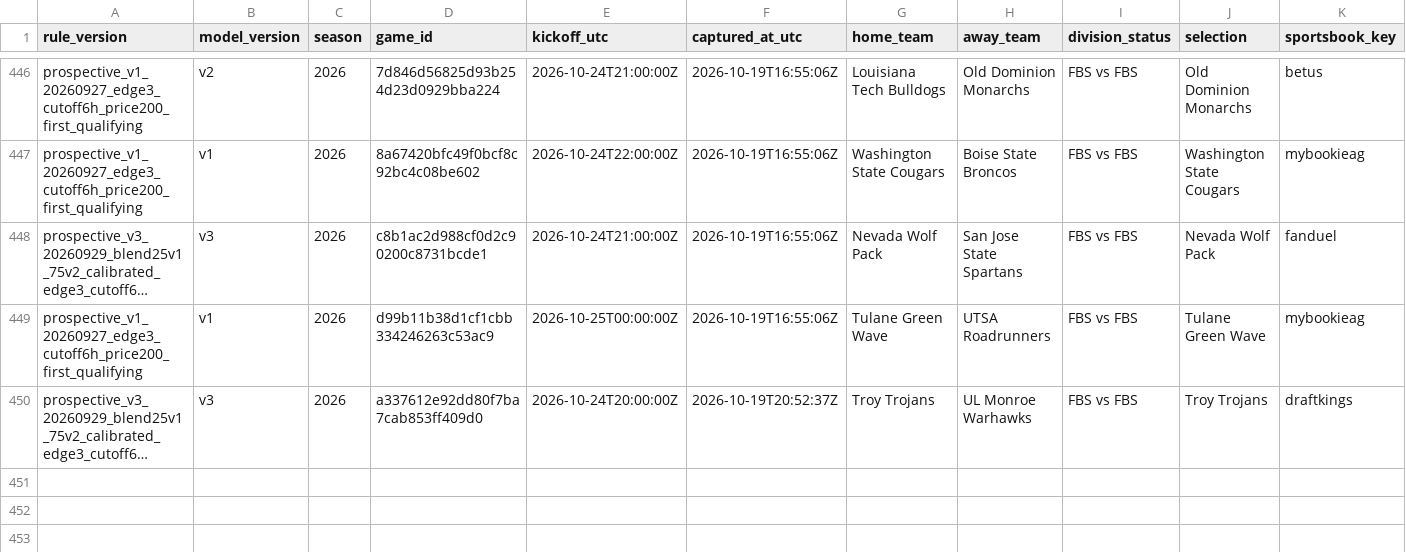
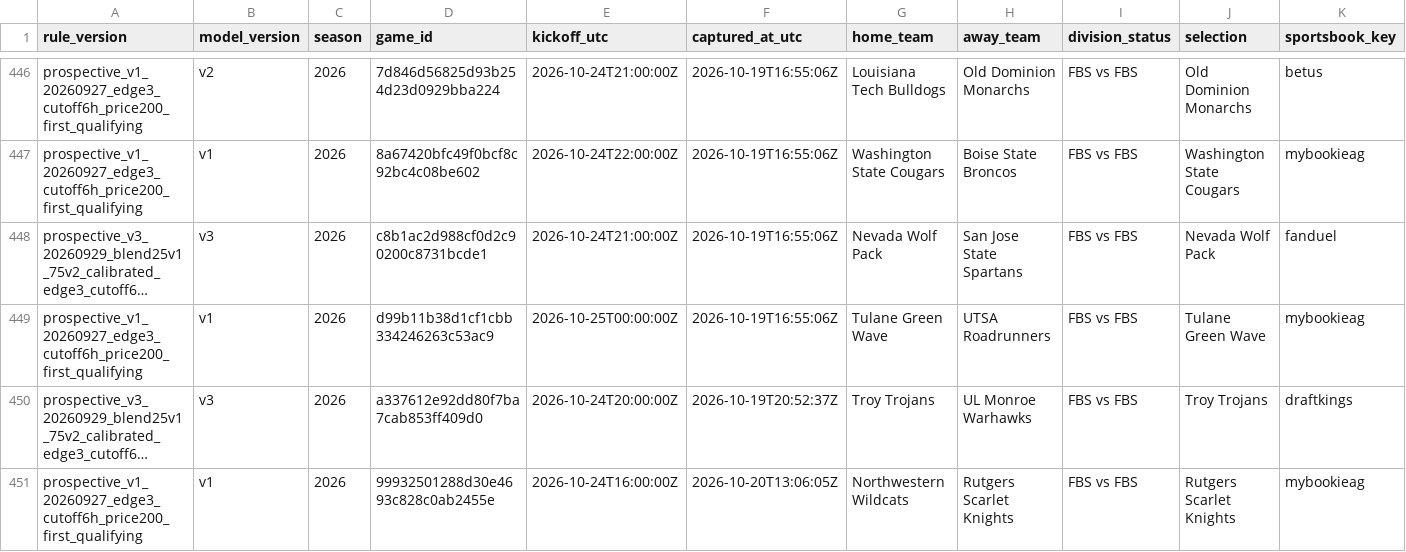
Before and after one commit to JarzCFB/codi-cfb-dashboard, a CSV file: prospective/selections.csv, drawn as a sheet; only a part is shown, gaps mark what is left out; long unchanged cells end in …; rows hold the shown columns only; the diff names each change by its address in the sheet, - before the commit and + after, or states it on an @@ line.

```diff
--- a/prospective/selections.csv
+++ b/prospective/selections.csv
+row 451: prospective_v1_20260927_edge3_cutoff6h_price200_first_qualifying | v1 | 2026 | 99932501288d30e4693c828c0ab2455e | 2026-10-24T16:00:00Z | 2026-10-20T13:06:05Z | Northwestern Wildcats | Rutgers Scarlet Knights | FBS vs FBS | Rutgers Scarlet Knights | mybookieag
```
Also changed, not shown: 1 other file.
